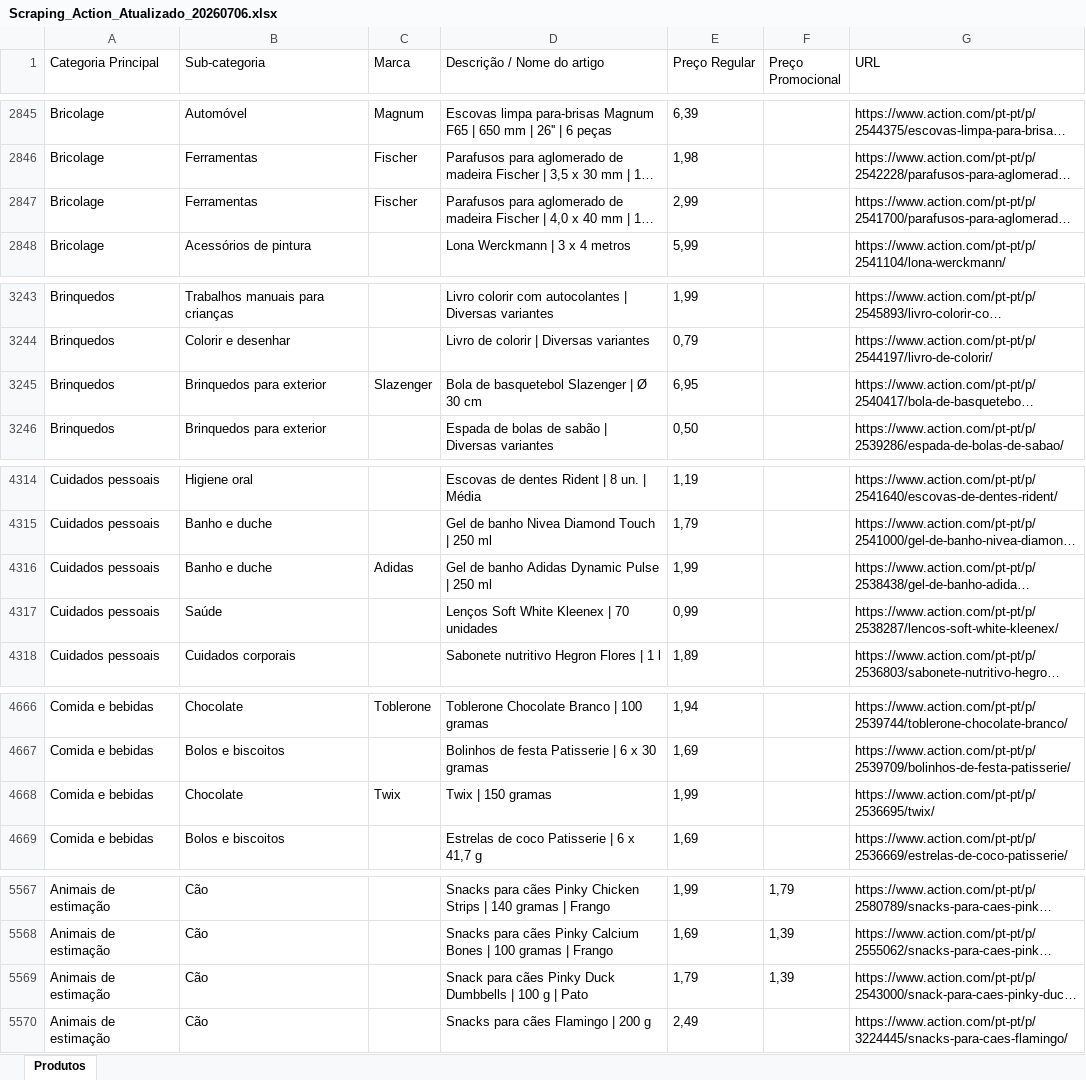
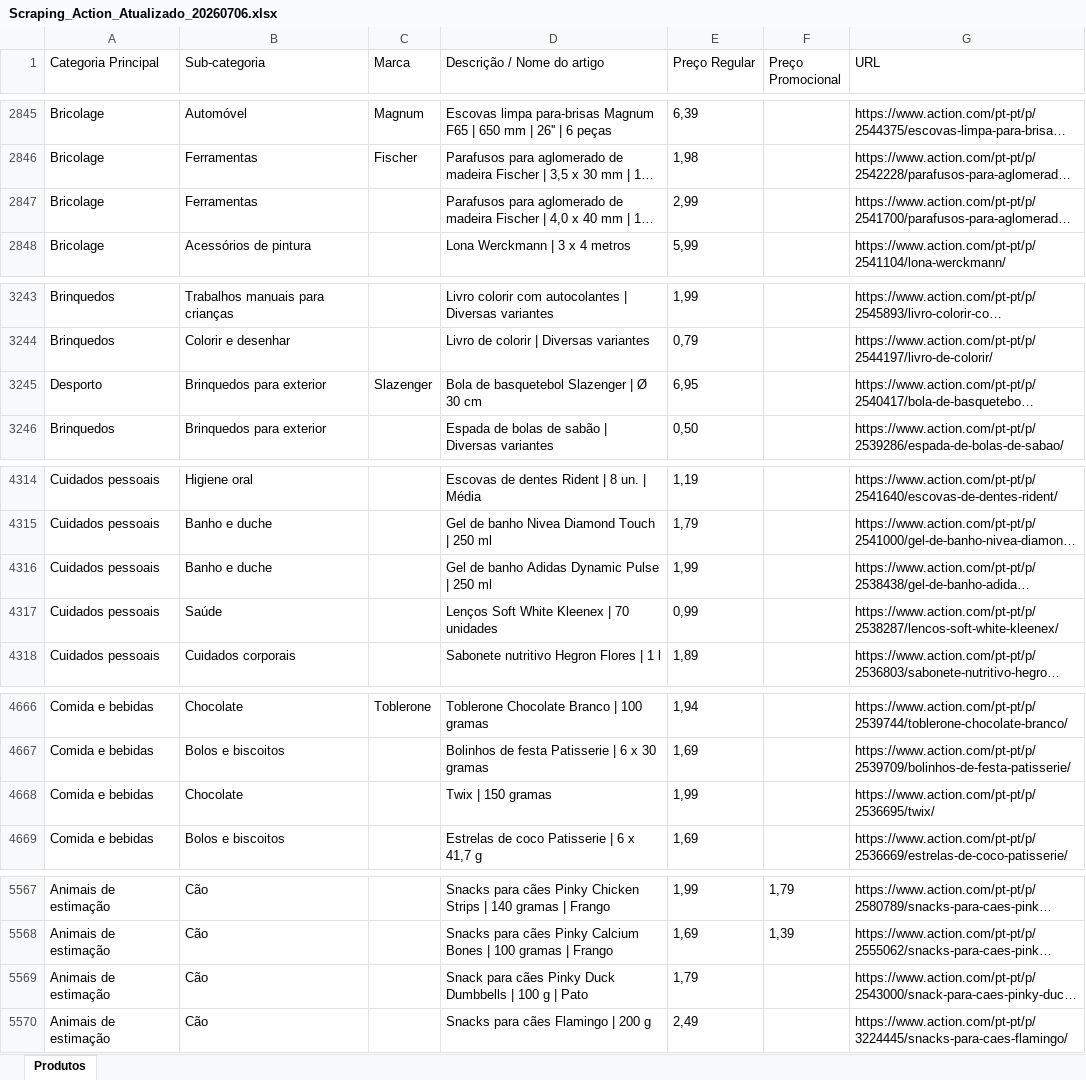
Before and after one commit to Holiday090/teste01, an Excel workbook: Scraping_Action_Atualizado_20260706.xlsx, sheet Produtos, drawn as a sheet; only a part is shown, gaps mark what is left out; long unchanged cells end in …; values as stored, in another font and other column widths than the file's, no borders; the diff covers the shown part only; the diff names each change by its address in the sheet, - before the commit and + after, or states it on an @@ line.

```diff
--- a/Scraping_Action_Atualizado_20260706.xlsx (sheet Produtos)
+++ b/Scraping_Action_Atualizado_20260706.xlsx (sheet Produtos)
-C2847 (Marca): Fischer
+C2847 (Marca): (empty)
-A3245 (Categoria Principal): Brinquedos
+A3245 (Categoria Principal): Desporto
-C4316 (Marca): Adidas
+C4316 (Marca): (empty)
-C4668 (Marca): Twix
+C4668 (Marca): (empty)
-F5569 (Preço Promocional): 1,39
+F5569 (Preço Promocional): (empty)
```
Also changed, not shown: 28 edited cells elsewhere in this sheet, 1 other file.
